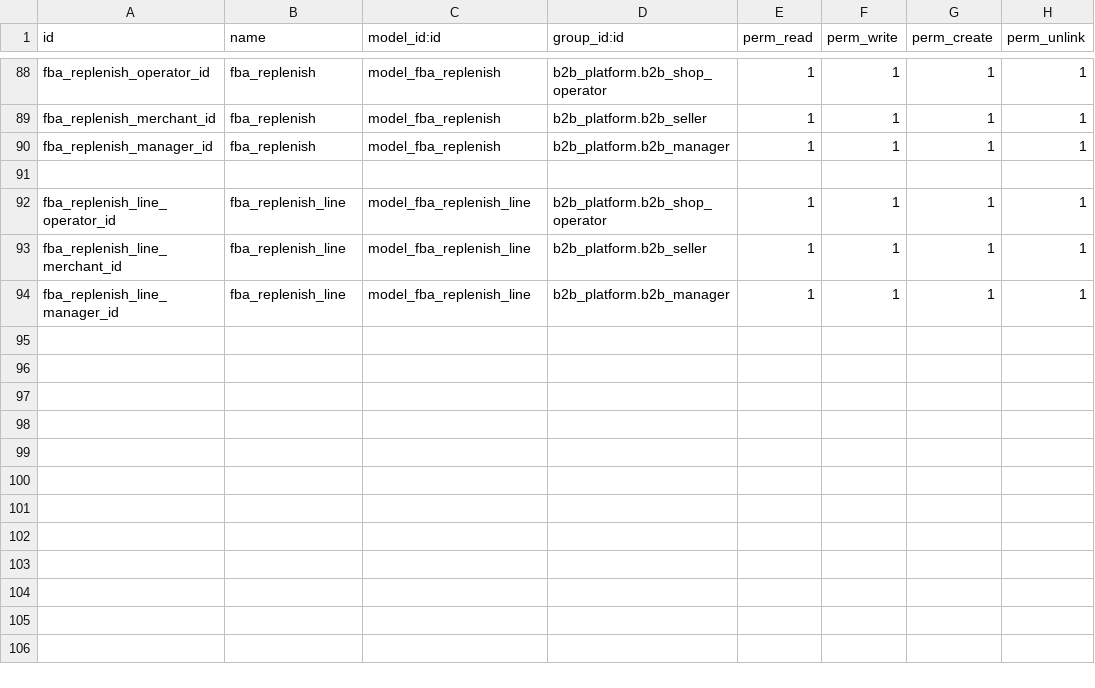
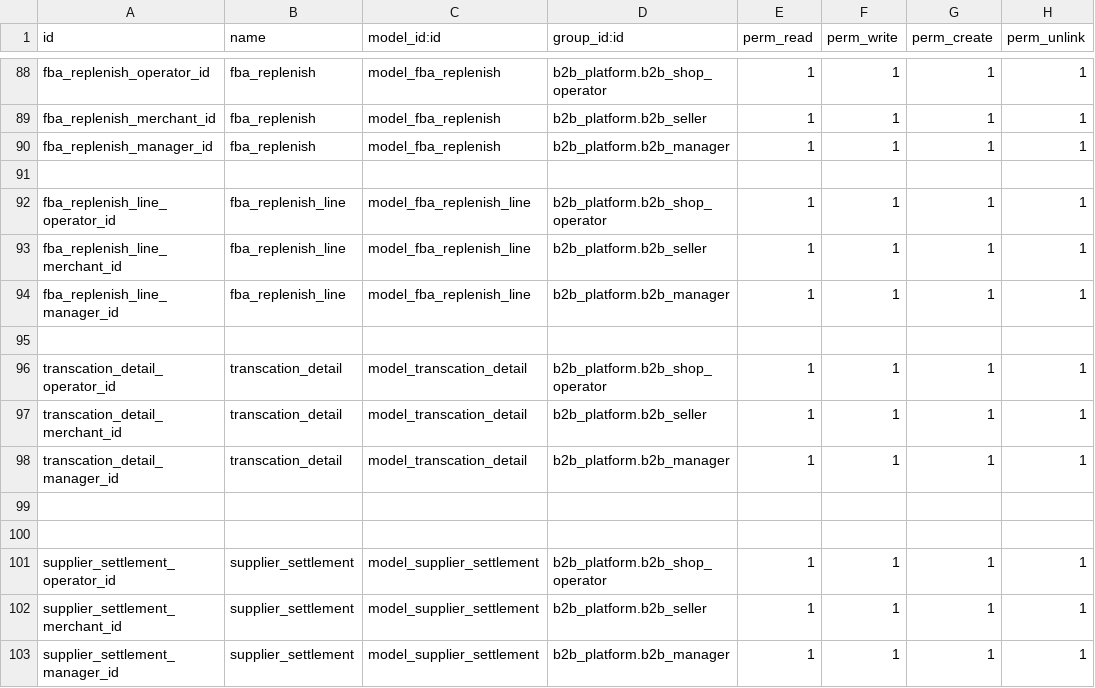
Before and after one commit to ljp1992/HZMX, a CSV file: amazon_api/security/ir.model.access.csv, drawn as a sheet; only a part is shown, gaps mark what is left out; the diff names each change by its address in the sheet, - before the commit and + after, or states it on an @@ line.

```diff
--- a/amazon_api/security/ir.model.access.csv
+++ b/amazon_api/security/ir.model.access.csv
+row 95: (empty)
+row 96: transcation_detail_operator_id | transcation_detail | model_transcation_detail | b2b_platform.b2b_shop_operator | 1 | 1 | 1 | 1
+row 97: transcation_detail_merchant_id | transcation_detail | model_transcation_detail | b2b_platform.b2b_seller | 1 | 1 | 1 | 1
+row 98: transcation_detail_manager_id | transcation_detail | model_transcation_detail | b2b_platform.b2b_manager | 1 | 1 | 1 | 1
+row 99: (empty)
+row 100: (empty)
+row 101: supplier_settlement_operator_id | supplier_settlement | model_supplier_settlement | b2b_platform.b2b_shop_operator | 1 | 1 | 1 | 1
+row 102: supplier_settlement_merchant_id | supplier_settlement | model_supplier_settlement | b2b_platform.b2b_seller | 1 | 1 | 1 | 1
+row 103: supplier_settlement_manager_id | supplier_settlement | model_supplier_settlement | b2b_platform.b2b_manager | 1 | 1 | 1 | 1
```
Also changed, not shown: 21 other files.
